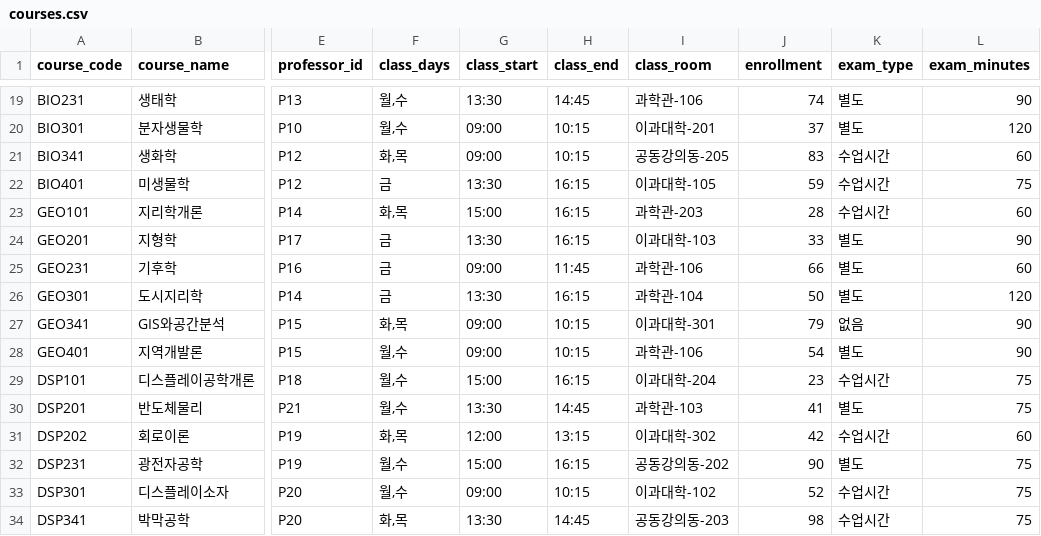
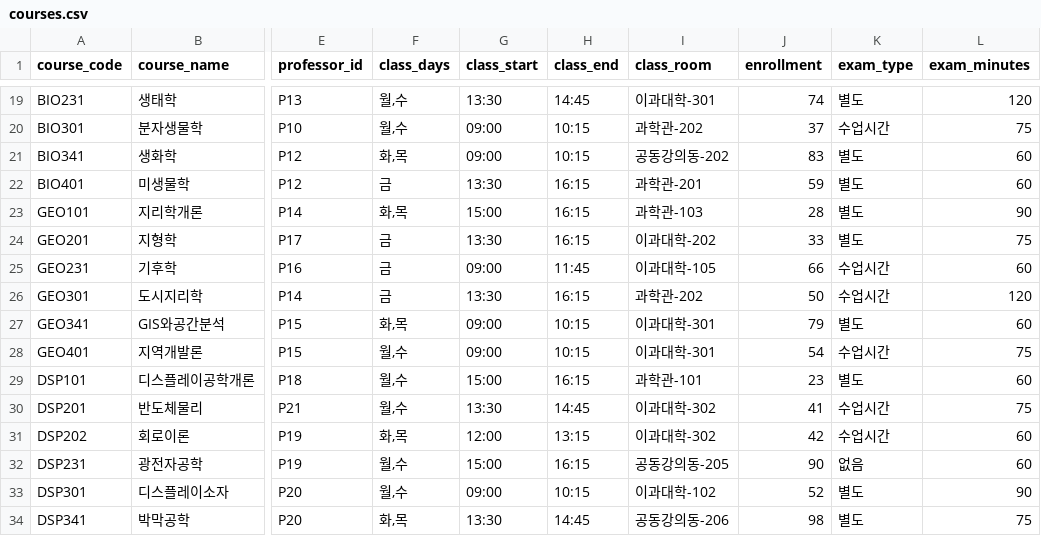
Before and after one commit to choitwtw/siheomgak, a CSV file: data/sample/courses.csv, drawn as a sheet; only a part is shown, gaps mark what is left out; the diff covers the shown part only; the diff names each change by its address in the sheet, - before the commit and + after, or states it on an @@ line.

```diff
--- a/data/sample/courses.csv
+++ b/data/sample/courses.csv
-I19 (class_room): 과학관-106
+I19 (class_room): 이과대학-301
-L19 (exam_minutes): 90
+L19 (exam_minutes): 120
-I20 (class_room): 이과대학-201
+I20 (class_room): 과학관-202
-K20 (exam_type): 별도
+K20 (exam_type): 수업시간
-L20 (exam_minutes): 120
+L20 (exam_minutes): 75
-I21 (class_room): 공동강의동-205
+I21 (class_room): 공동강의동-202
-K21:K23 (exam_type): 수업시간
+K21:K23 (exam_type): 별도
-I22 (class_room): 이과대학-105
+I22 (class_room): 과학관-201
-L22 (exam_minutes): 75
+L22 (exam_minutes): 60
-I23 (class_room): 과학관-203
+I23 (class_room): 과학관-103
-L23 (exam_minutes): 60
+L23 (exam_minutes): 90
-I24 (class_room): 이과대학-103
+I24 (class_room): 이과대학-202
-L24 (exam_minutes): 90
+L24 (exam_minutes): 75
-I25 (class_room): 과학관-106
+I25 (class_room): 이과대학-105
-K25:K26 (exam_type): 별도
+K25:K26 (exam_type): 수업시간
-I26 (class_room): 과학관-104
+I26 (class_room): 과학관-202
-K27 (exam_type): 없음
+K27 (exam_type): 별도
-L27 (exam_minutes): 90
+L27 (exam_minutes): 60
-I28 (class_room): 과학관-106
+I28 (class_room): 이과대학-301
-K28 (exam_type): 별도
+K28 (exam_type): 수업시간
-L28 (exam_minutes): 90
+L28 (exam_minutes): 75
-I29 (class_room): 이과대학-204
+I29 (class_room): 과학관-101
-K29 (exam_type): 수업시간
+K29 (exam_type): 별도
-L29 (exam_minutes): 75
+L29 (exam_minutes): 60
-I30 (class_room): 과학관-103
+I30 (class_room): 이과대학-302
-K30 (exam_type): 별도
+K30 (exam_type): 수업시간
-I32 (class_room): 공동강의동-202
+I32 (class_room): 공동강의동-205
-K32 (exam_type): 별도
+K32 (exam_type): 없음
-L32 (exam_minutes): 75
+L32 (exam_minutes): 60
-K33:K34 (exam_type): 수업시간
+K33:K34 (exam_type): 별도
-L33 (exam_minutes): 75
+L33 (exam_minutes): 90
-I34 (class_room): 공동강의동-203
+I34 (class_room): 공동강의동-206
```
Also changed, not shown: 48 edited cells elsewhere in this file, data/sample/professors.csv, data/sample/rooms.csv, 20 other files.
